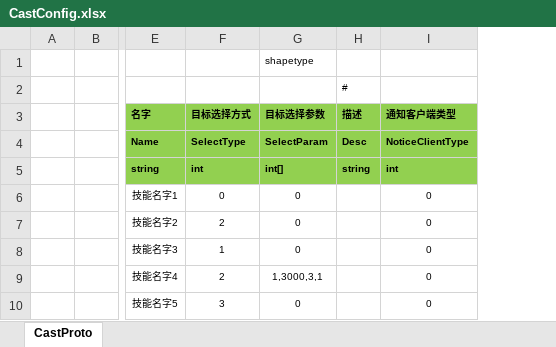
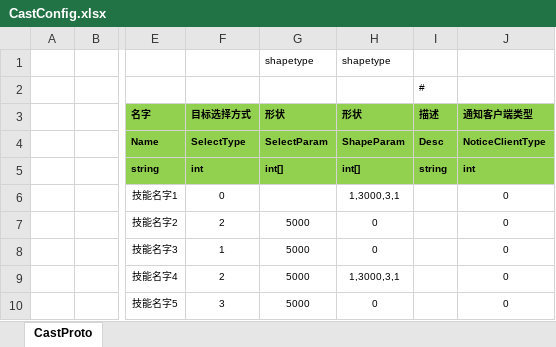
Before and after one commit to classdraw/ETMMO, an Excel workbook: ET-release8.1/Unity/Assets/Config/Excel/CastConfig.xlsx, sheet CastProto, drawn as a sheet; only a part is shown, gaps mark what is left out; values as stored, in another font and other column widths than the file's, no borders; addresses are those after the commit; the diff names each change by its address in the sheet, - before the commit and + after, or states it on an @@ line.

```diff
--- a/ET-release8.1/Unity/Assets/Config/Excel/CastConfig.xlsx (sheet CastProto)
+++ b/ET-release8.1/Unity/Assets/Config/Excel/CastConfig.xlsx (sheet CastProto)
+column G (形状), row 1: shapetype; rows 4-10: SelectParam | int[] |  | 5000 | 5000 | 5000 | 5000
-H3: 目标选择参数
+H3: 形状
-H4 (形状): SelectParam
+H4 (形状): ShapeParam
-H6 (形状): 0
+H6 (形状): 1,3000,3,1
```
Also changed, not shown: 27 other files.
